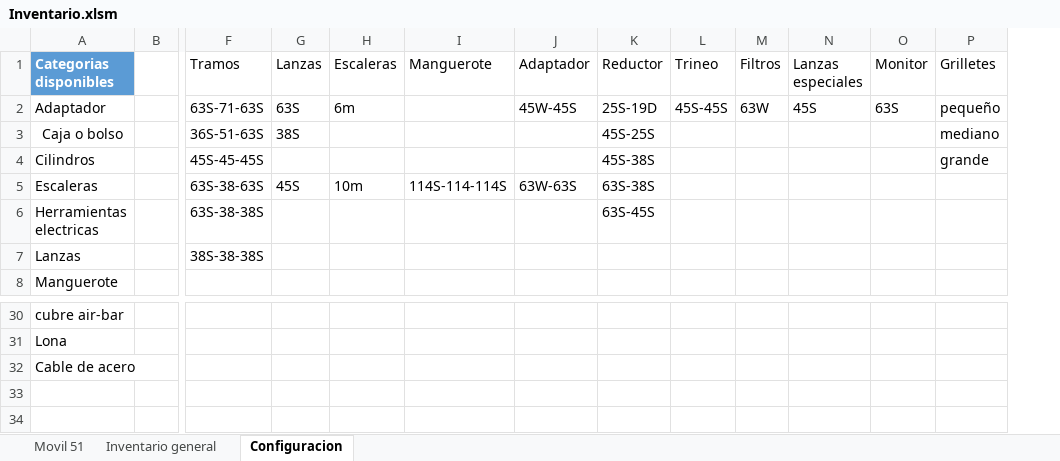
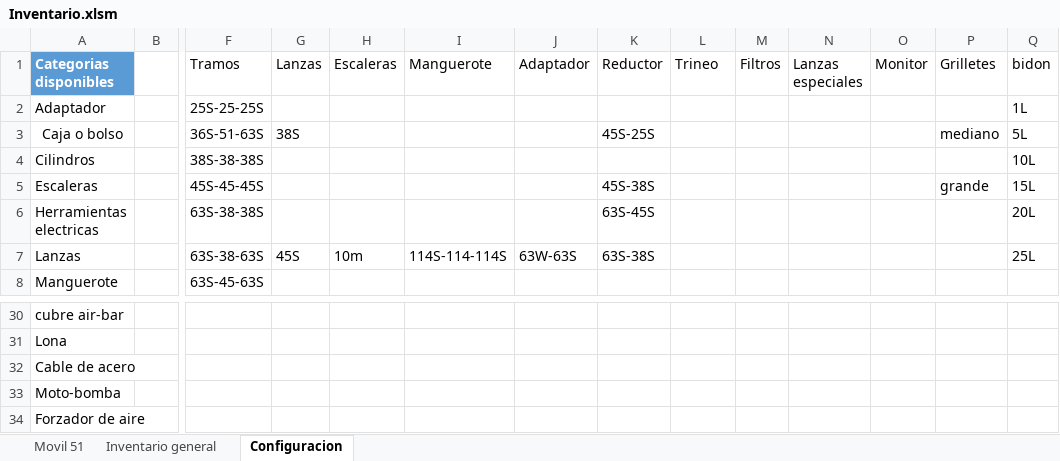
Before and after one commit to martov1/inventarioBros, an Excel workbook: Inventario.xlsm, sheet Configuracion, drawn as a sheet; only a part is shown, gaps mark what is left out; values as stored, in another font and other column widths than the file's, no borders; table styles not drawn; rows hold the shown columns only; the diff covers the shown part only; the diff names each change by its address in the sheet, - before the commit and + after, or states it on an @@ line.

```diff
--- a/Inventario.xlsm (sheet Configuracion)
+++ b/Inventario.xlsm (sheet Configuracion)
+column Q (bidon), rows 2-7: 1L | 5L | 10L | 15L | 20L | 25L
-F2 (Tramos): 63S-71-63S
+F2 (Tramos): 25S-25-25S
-G2 (Lanzas): 63S
+G2 (Lanzas): (empty)
-H2 (Escaleras): 6m
+H2 (Escaleras): (empty)
-J2 (Adaptador): 45W-45S
+J2 (Adaptador): (empty)
-K2 (Reductor): 25S-19D
+K2 (Reductor): (empty)
-L2 (Trineo): 45S-45S
+L2 (Trineo): (empty)
-M2 (Filtros): 63W
+M2 (Filtros): (empty)
-N2 (Lanzas especiales): 45S
+N2 (Lanzas especiales): (empty)
-O2 (Monitor): 63S
+O2 (Monitor): (empty)
-P2 (Grilletes): pequeño
+P2 (Grilletes): (empty)
-F4 (Tramos): 45S-45-45S
+F4 (Tramos): 38S-38-38S
-K4 (Reductor): 45S-38S
+K4 (Reductor): (empty)
-P4 (Grilletes): grande
+P4 (Grilletes): (empty)
-F5 (Tramos): 63S-38-63S
+F5 (Tramos): 45S-45-45S
-G5 (Lanzas): 45S
+G5 (Lanzas): (empty)
-H5 (Escaleras): 10m
+H5 (Escaleras): (empty)
-I5 (Manguerote): 114S-114-114S
+I5 (Manguerote): (empty)
-J5 (Adaptador): 63W-63S
+J5 (Adaptador): (empty)
-K5 (Reductor): 63S-38S
+K5 (Reductor): 45S-38S
-P5 (Grilletes): (empty)
+P5 (Grilletes): grande
-F7 (Tramos): 38S-38-38S
+F7 (Tramos): 63S-38-63S
-G7 (Lanzas): (empty)
+G7 (Lanzas): 45S
-H7 (Escaleras): (empty)
+H7 (Escaleras): 10m
-I7 (Manguerote): (empty)
+I7 (Manguerote): 114S-114-114S
-J7 (Adaptador): (empty)
+J7 (Adaptador): 63W-63S
-K7 (Reductor): (empty)
+K7 (Reductor): 63S-38S
-F8 (Tramos): (empty)
+F8 (Tramos): 63S-45-63S
+row 33: Moto-bomba
+row 34: Forzador de aire
```
Also changed, not shown: 11 edited cells elsewhere in this sheet, sheet Movil 51.
